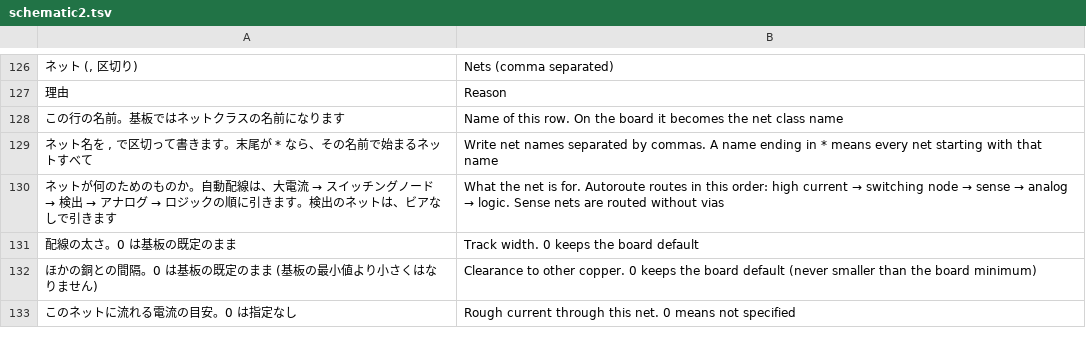
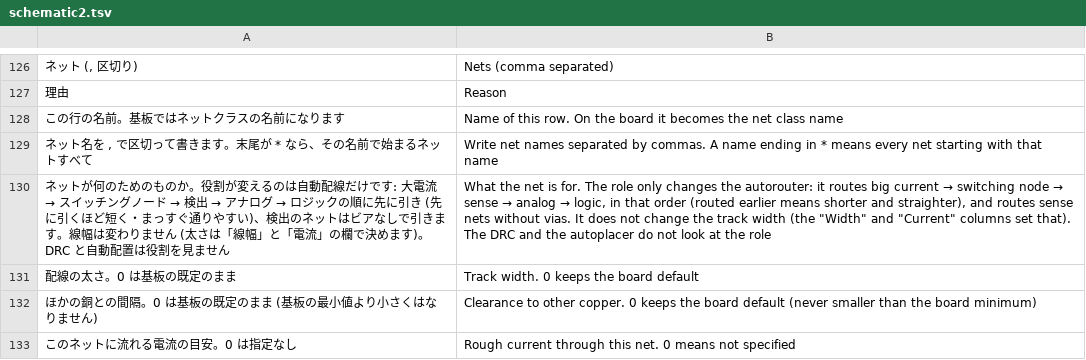
Before and after one commit to K2EXTER/circuitCad, a TSV file: crates/i18n/en/schematic2.tsv, drawn as a sheet; only a part is shown, gaps mark what is left out; removed rows and columns are numbered as before the commit, all else as after; the diff names each change by its address in the sheet, - before the commit and + after, or states it on an @@ line.

```diff
--- a/crates/i18n/en/schematic2.tsv
+++ b/crates/i18n/en/schematic2.tsv
-row 130: ネットが何のためのものか。自動配線は、大電流 → スイッチングノード → 検出 → アナログ → ロジックの順に引きます。検出のネットは、ビアなしで引きます | What the net is for. Autoroute routes in this order: high current → switching node → sense → analog → logic. Sense nets are routed without vias
+row 130: ネットが何のためのものか。役割が変えるのは自動配線だけです: 大電流 → スイッチングノード → 検出 → アナログ → ロジックの順に先に引き (先に引くほど短く・まっすぐ通りやすい)、検出のネットはビアなしで引きます。線幅は変わりません (太さは「線幅」と「電流」の欄で決めます)。DRC と自動配置は役割を見ません | What the net is for. The role only changes the autorouter: it routes big current → switching node → sense → analog → logic, in that order (routed earlier means shorter and straighter), and routes sense nets without vias. It does not change the track width (the "Width" and "Current" columns set that). The DRC and the autoplacer do not look at the role
```
Also changed, not shown: crates/i18n/en/board1.tsv, 2 other files.
